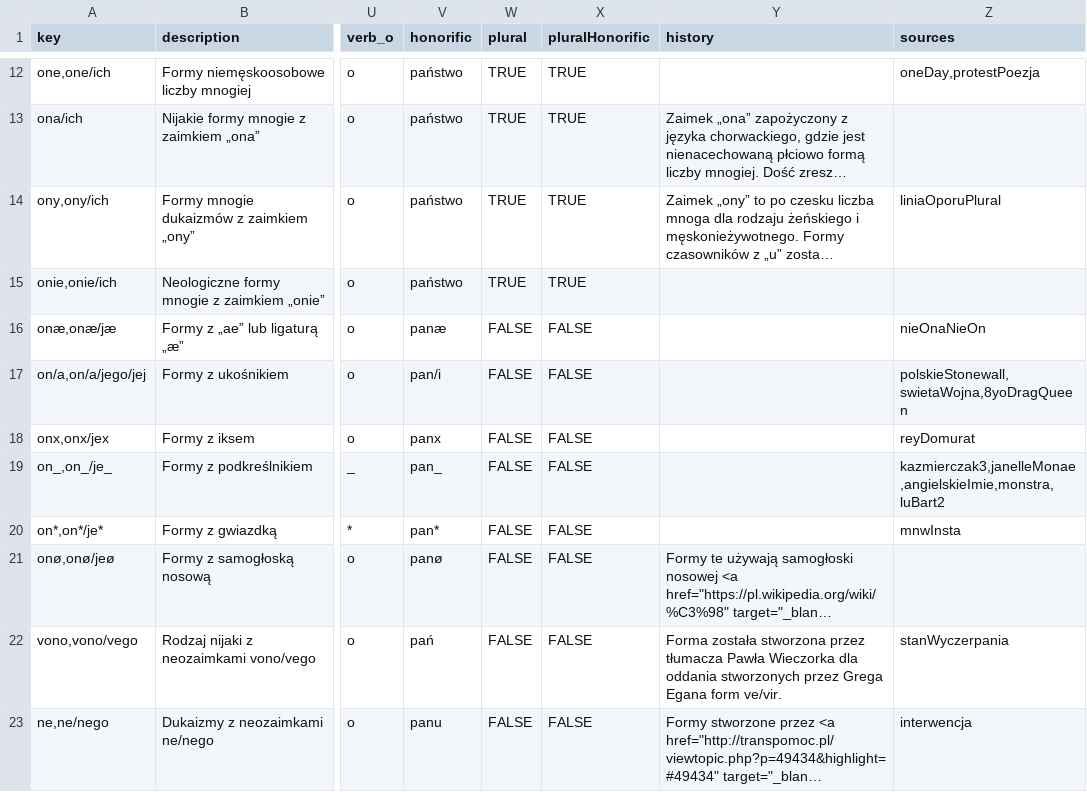
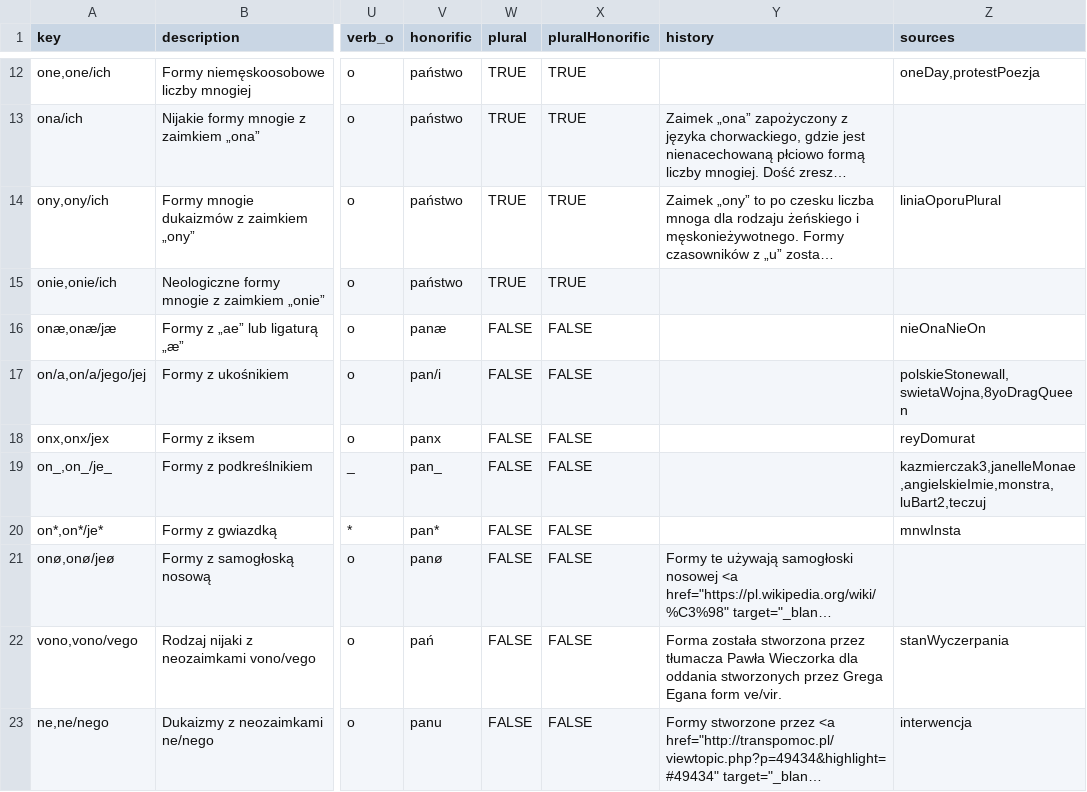
Before and after one commit to zlomenina/zajmena, a TSV file: data/templates.tsv, drawn as a sheet; only a part is shown, gaps mark what is left out; long unchanged cells end in …; the diff names each change by its address in the sheet, - before the commit and + after, or states it on an @@ line.

```diff
--- a/data/templates.tsv
+++ b/data/templates.tsv
-Z19 (sources): kazmierczak3,janelleMonae,angielskieImie,monstra,luBart2
+Z19 (sources): kazmierczak3,janelleMonae,angielskieImie,monstra,luBart2,teczuj
```
Also changed, not shown: data/sources.tsv.
